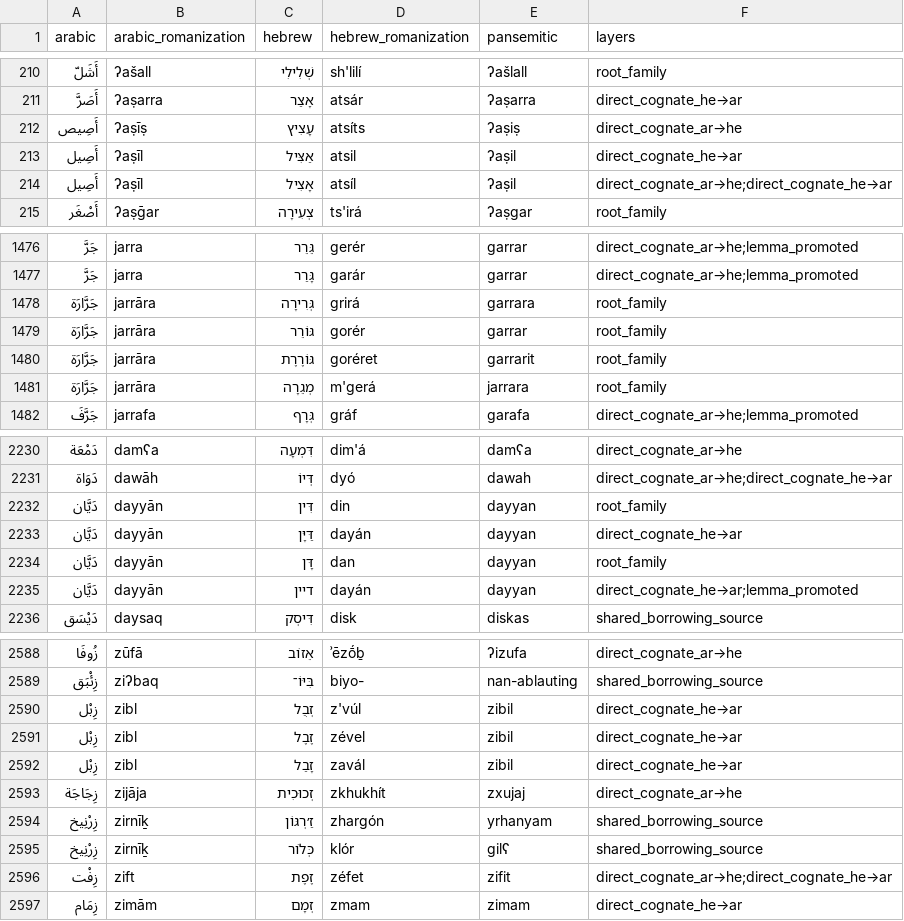
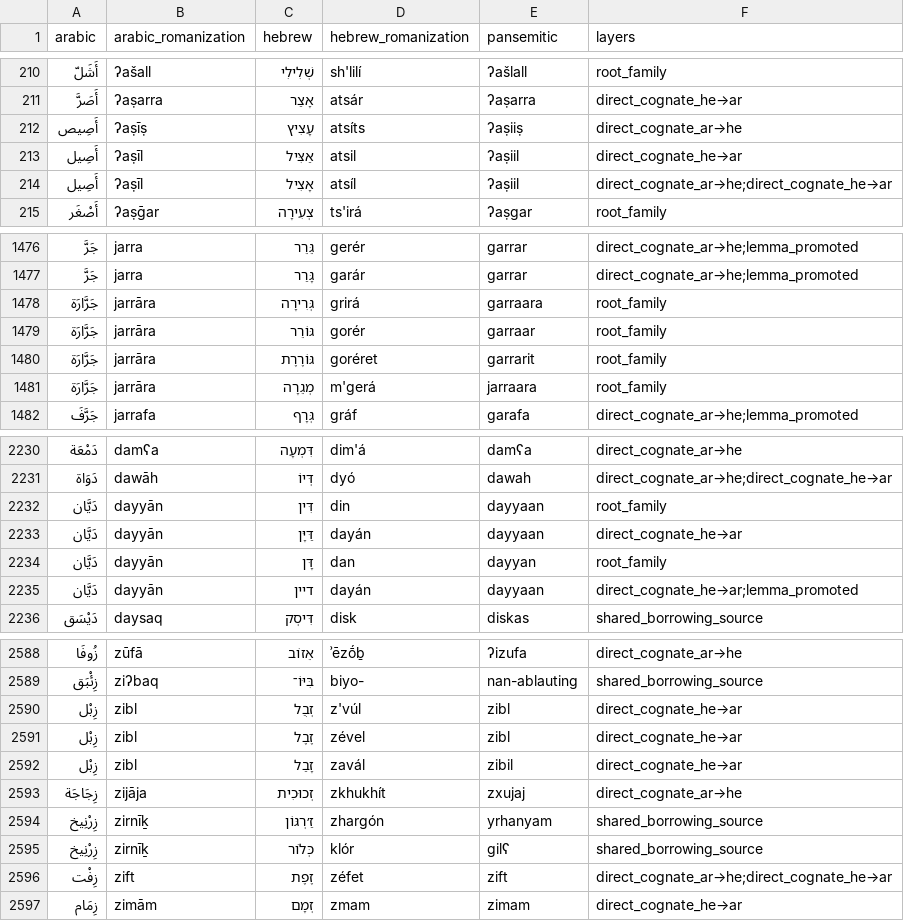
Before and after one commit to pimpale/pansemitic-lexicon, a CSV file: cognates2.csv, drawn as a sheet; only a part is shown, gaps mark what is left out; the diff covers the shown part only.

```diff
--- a/cognates2.csv
+++ b/cognates2.csv
@@ -211,5 +211,5 @@ arabic,arabic_romanization,hebrew,hebrew_romanization,pansemitic,layers
 أَصَرَّ,ʔaṣarra,אָצַר,atsár,ʔaṣarra,direct_cognate_he→ar
-أَصِيص,ʔaṣīṣ,עָצִיץ,atsíts,ʔaṣiṣ,direct_cognate_ar→he
-أَصِيل,ʔaṣīl,אַצִּיל,atsil,ʔaṣil,direct_cognate_he→ar
-أَصِيل,ʔaṣīl,אָצִיל,atsíl,ʔaṣil,direct_cognate_ar→he;direct_cognate_he→ar
+أَصِيص,ʔaṣīṣ,עָצִיץ,atsíts,ʔaṣiiṣ,direct_cognate_ar→he
+أَصِيل,ʔaṣīl,אַצִּיל,atsil,ʔaṣiil,direct_cognate_he→ar
+أَصِيل,ʔaṣīl,אָצִיל,atsíl,ʔaṣiil,direct_cognate_ar→he;direct_cognate_he→ar
 أَصْغَر,ʔaṣḡar,צְעִירָה,ts'irá,ʔaṣgar,root_family
@@ -1477,6 +1477,6 @@ arabic,arabic_romanization,hebrew,hebrew_romanization,pansemitic,layers
 جَرَّ,jarra,גָּרַר,garár,garrar,direct_cognate_ar→he;lemma_promoted
-جَرَّارَة,jarrāra,גְּרִירָה,grirá,garrara,root_family
-جَرَّارَة,jarrāra,גּוֹרֵר,gorér,garrar,root_family
+جَرَّارَة,jarrāra,גְּרִירָה,grirá,garraara,root_family
+جَرَّارَة,jarrāra,גּוֹרֵר,gorér,garraar,root_family
 جَرَّارَة,jarrāra,גּוֹרֶרֶת,goréret,garrarit,root_family
-جَرَّارَة,jarrāra,מְגֵרָה,m'gerá,jarrara,root_family
+جَرَّارَة,jarrāra,מְגֵרָה,m'gerá,jarraara,root_family
 جَرَّفَ,jarrafa,גְּרָף,gráf,garafa,direct_cognate_ar→he;lemma_promoted
@@ -2231,6 +2231,6 @@ arabic,arabic_romanization,hebrew,hebrew_romanization,pansemitic,layers
 دَوَاة,dawāh,דְּיוֹ,dyó,dawah,direct_cognate_ar→he;direct_cognate_he→ar
-دَيَّان,dayyān,דִּין,din,dayyan,root_family
-دَيَّان,dayyān,דַּיָּן,dayán,dayyan,direct_cognate_he→ar
+دَيَّان,dayyān,דִּין,din,dayyaan,root_family
+دَيَّان,dayyān,דַּיָּן,dayán,dayyaan,direct_cognate_he→ar
 دَيَّان,dayyān,דָּן,dan,dayyan,root_family
-دَيَّان,dayyān,דיין,dayán,dayyan,direct_cognate_he→ar;lemma_promoted
+دَيَّان,dayyān,דיין,dayán,dayyaan,direct_cognate_he→ar;lemma_promoted
 دَيْسَق,daysaq,דִּיסְק,disk,diskas,shared_borrowing_source
@@ -2589,4 +2589,4 @@ arabic,arabic_romanization,hebrew,hebrew_romanization,pansemitic,layers
 زِئْبَق,ziʔbaq,בִּיּוֹ־,biyo-,nan-ablauting,shared_borrowing_source
-زِبْل,zibl,זְבֻל,z'vúl,zibil,direct_cognate_he→ar
-زِبْل,zibl,זֶבֶל,zével,zibil,direct_cognate_he→ar
+زِبْل,zibl,זְבֻל,z'vúl,zibl,direct_cognate_he→ar
+زِبْل,zibl,זֶבֶל,zével,zibl,direct_cognate_he→ar
 زِبْل,zibl,זָבַל,zavál,zibil,direct_cognate_he→ar
@@ -2595,3 +2595,3 @@ arabic,arabic_romanization,hebrew,hebrew_romanization,pansemitic,layers
 زِرْنِيخ,zirnīḵ,כְּלוֹר,klór,gilʕ,shared_borrowing_source
-زِفْت,zift,זֶפֶת,zéfet,zifit,direct_cognate_ar→he;direct_cognate_he→ar
+زِفْت,zift,זֶפֶת,zéfet,zift,direct_cognate_ar→he;direct_cognate_he→ar
 زِمَام,zimām,זְמָם,zmam,zimam,direct_cognate_he→ar
```
Also changed, not shown: 130 edited cells elsewhere in this file, 6 other files.
